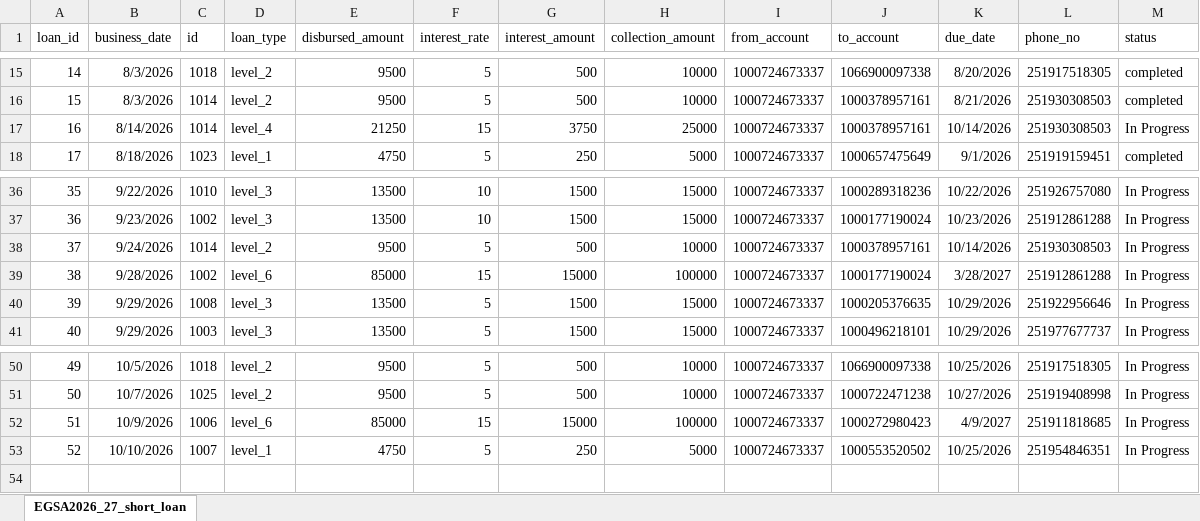
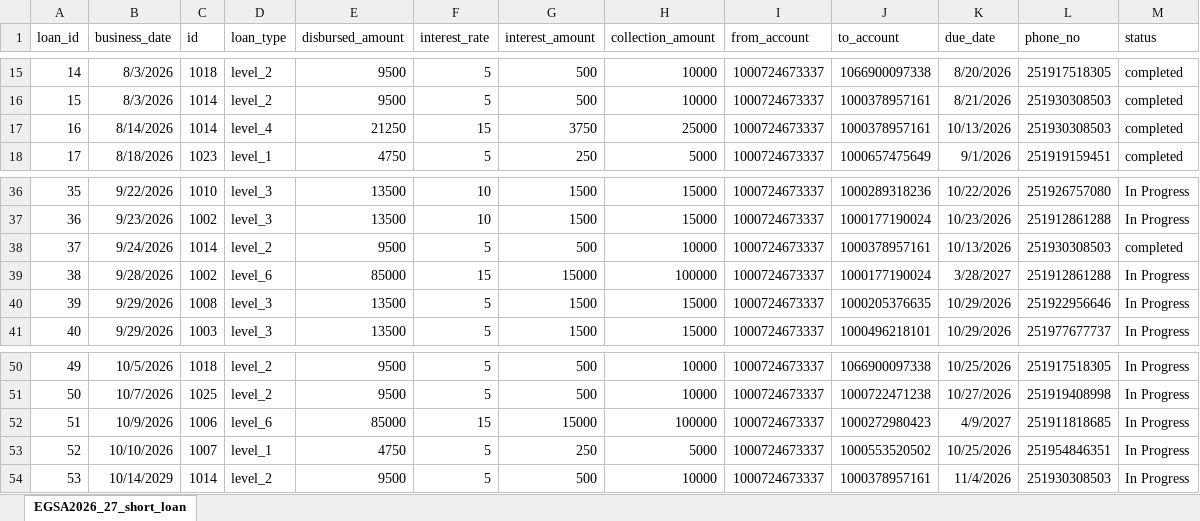
Before and after one commit to Walfaanaa/egsa2026_27_short_term_loan, an Excel workbook: EGSA2026_27_short_loan.xlsx, sheet EGSA2026_27_short_loan, drawn as a sheet; only a part is shown, gaps mark what is left out; values as stored, in another font and other column widths than the file's, no borders; the diff names each change by its address in the sheet, - before the commit and + after, or states it on an @@ line.

Commit message:
Add files via upload

```diff
--- a/EGSA2026_27_short_loan.xlsx (sheet EGSA2026_27_short_loan)
+++ b/EGSA2026_27_short_loan.xlsx (sheet EGSA2026_27_short_loan)
-K17 (due_date): 10/14/2026
+K17 (due_date): 10/13/2026
-M17 (status): In Progress
+M17 (status): completed
-K38 (due_date): 10/14/2026
+K38 (due_date): 10/13/2026
-M38 (status): In Progress
+M38 (status): completed
+row 54: 53 | 10/14/2029 | 1014 | level_2 | 9500 | 5 | 500 | 10000 | 1000724673337 | 1000378957161 | 11/4/2026 | 251930308503 | In Progress
```
